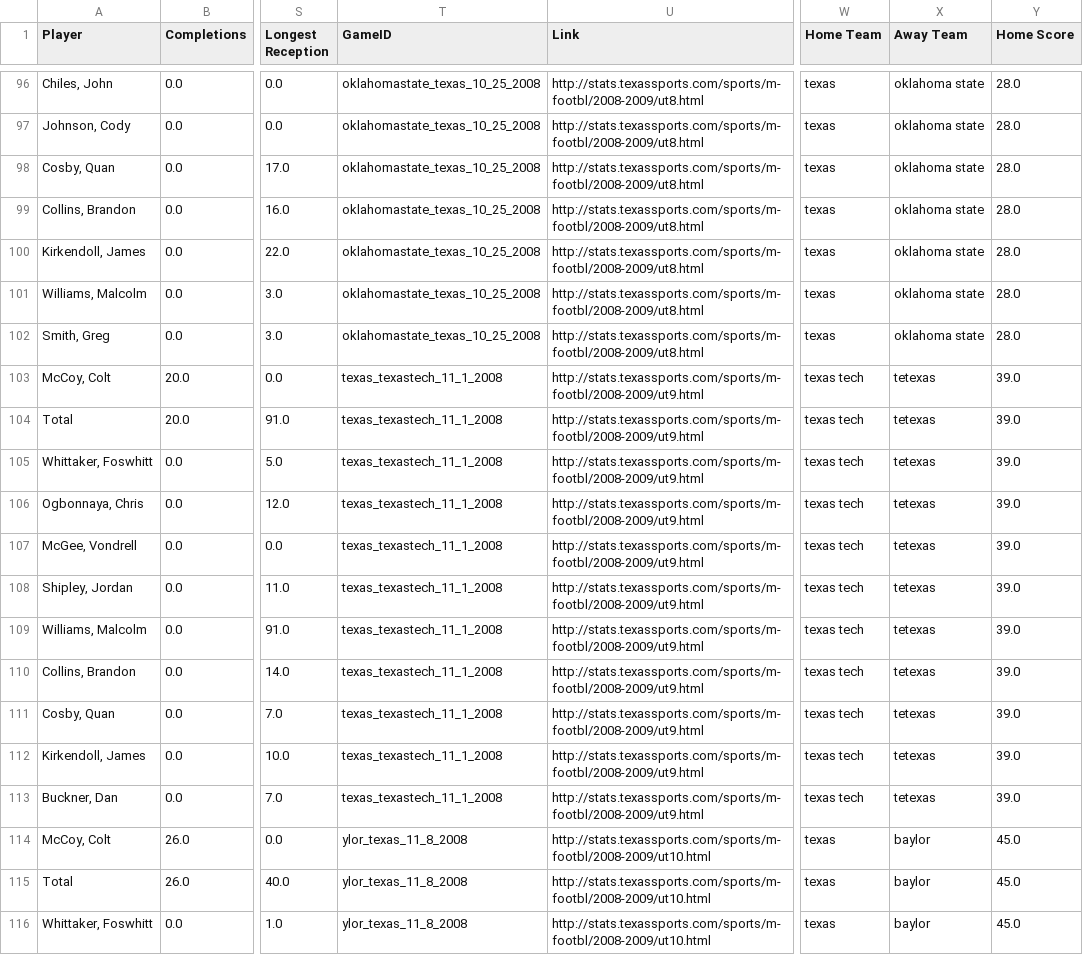
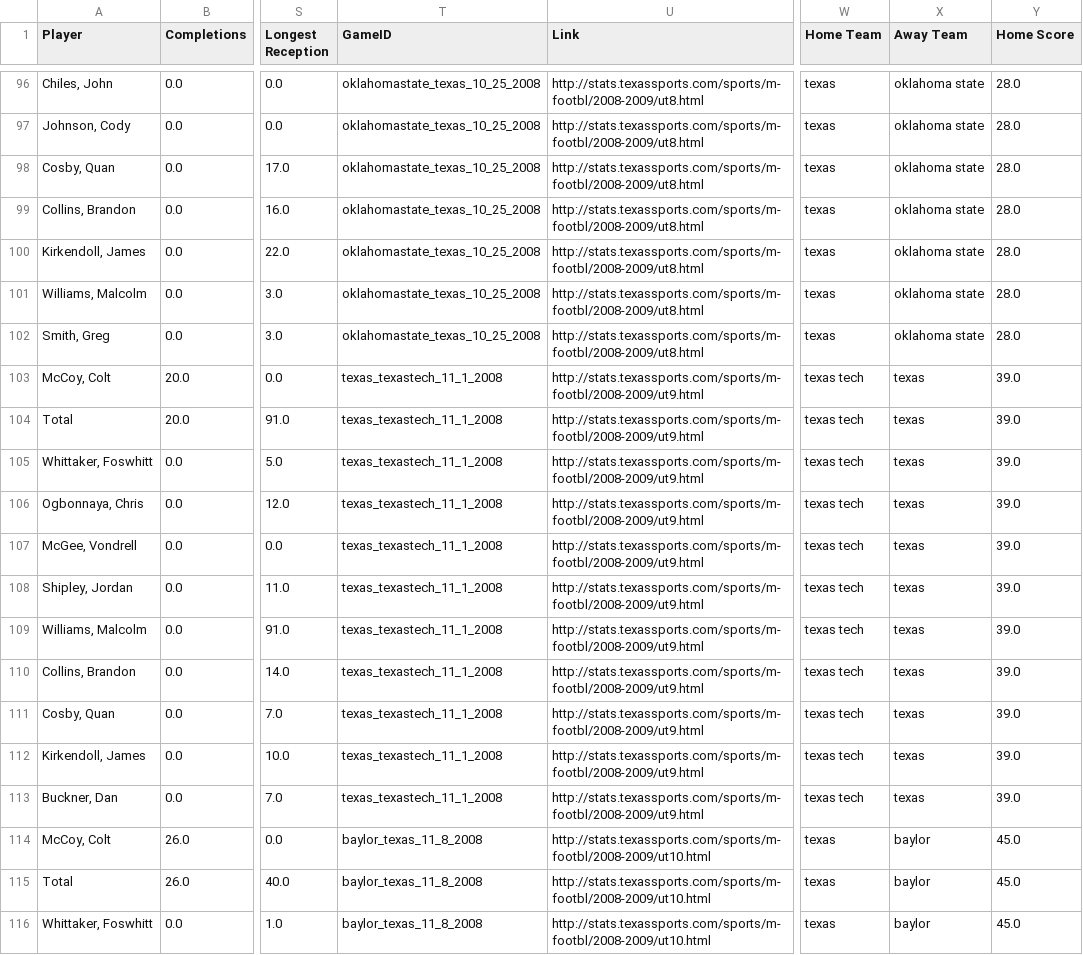
Before and after one commit to SamQueralt/ut_football_history, a CSV file: master_stats_5.csv, drawn as a sheet; only a part is shown, gaps mark what is left out; the diff covers the shown part only; the diff names each change by its address in the sheet, - before the commit and + after, or states it on an @@ line.

Commit message:
fixed kansas and baylor 2008

```diff
--- a/master_stats_5.csv
+++ b/master_stats_5.csv
-X103:X113 (Away Team): tetexas
+X103:X113 (Away Team): texas
-T114:T116 (GameID): ylor_texas_11_8_2008
+T114:T116 (GameID): baylor_texas_11_8_2008
```
Also changed, not shown: 83 edited cells elsewhere in this file, 3 other files.
